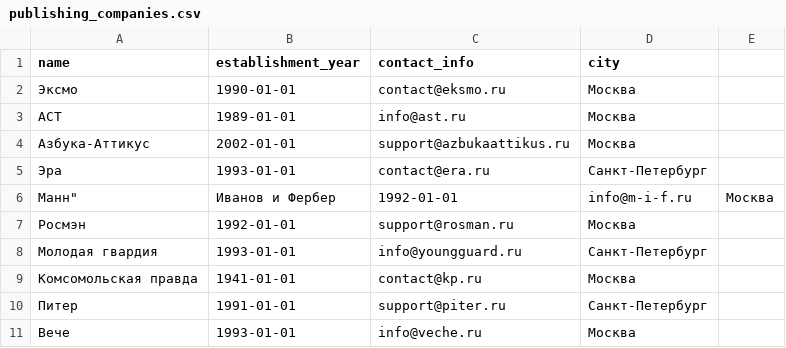
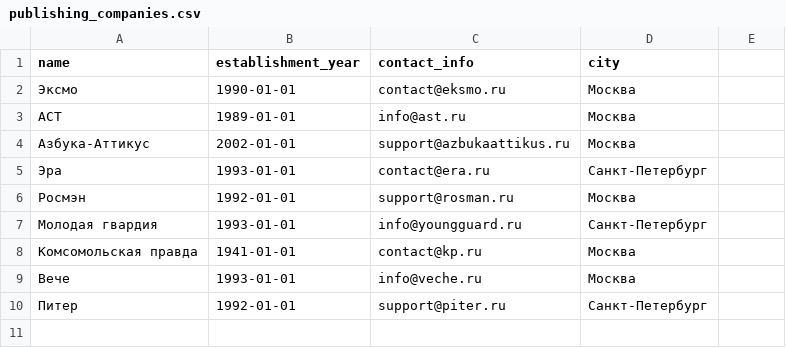
Before and after one commit to saf-kyoma/Katalog_knig, a CSV file: bookstorage/csv_exports/publishing_companies.csv, drawn as a sheet; removed rows and columns are numbered as before the commit, all else as after; the diff names each change by its address in the sheet, - before the commit and + after, or states it on an @@ line.

```diff
--- a/bookstorage/csv_exports/publishing_companies.csv
+++ b/bookstorage/csv_exports/publishing_companies.csv
-row 6: Манн" | Иванов и Фербер | 1992-01-01 | info@m-i-f.ru | Москва
-row 10: Питер | 1991-01-01 | support@piter.ru | Санкт-Петербург
+row 10: Питер | 1992-01-01 | support@piter.ru | Санкт-Петербург
```
Also changed, not shown: bookstorage/csv_exports/authors.csv, bookstorage/csv_exports/authorships.csv, 32 other files.
